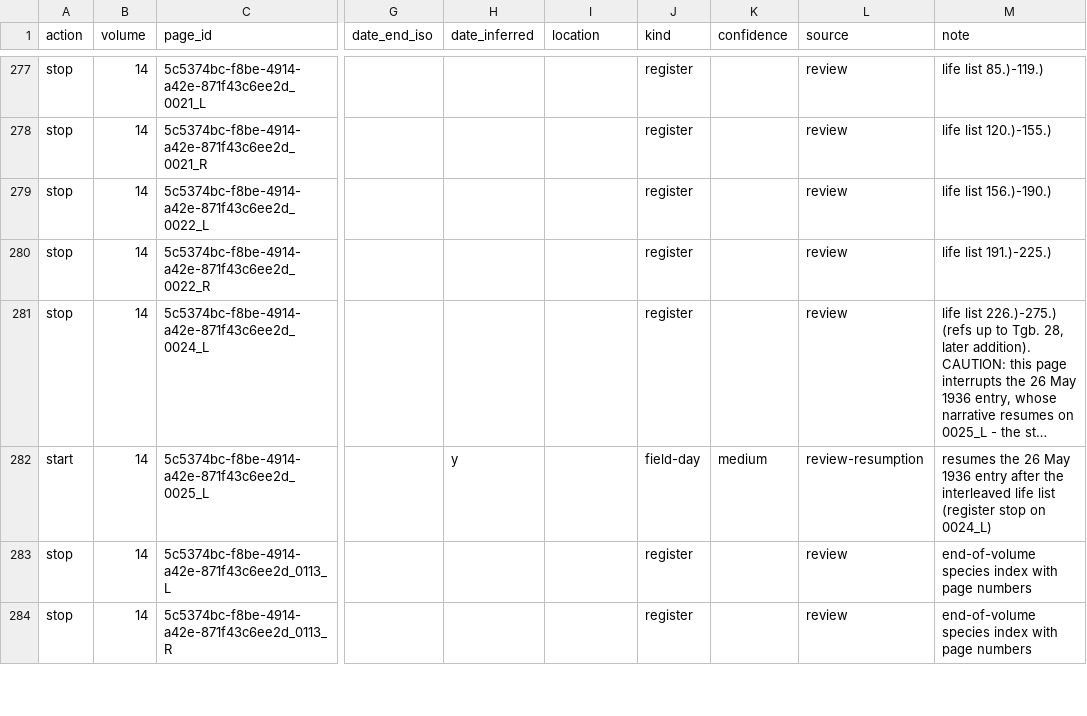
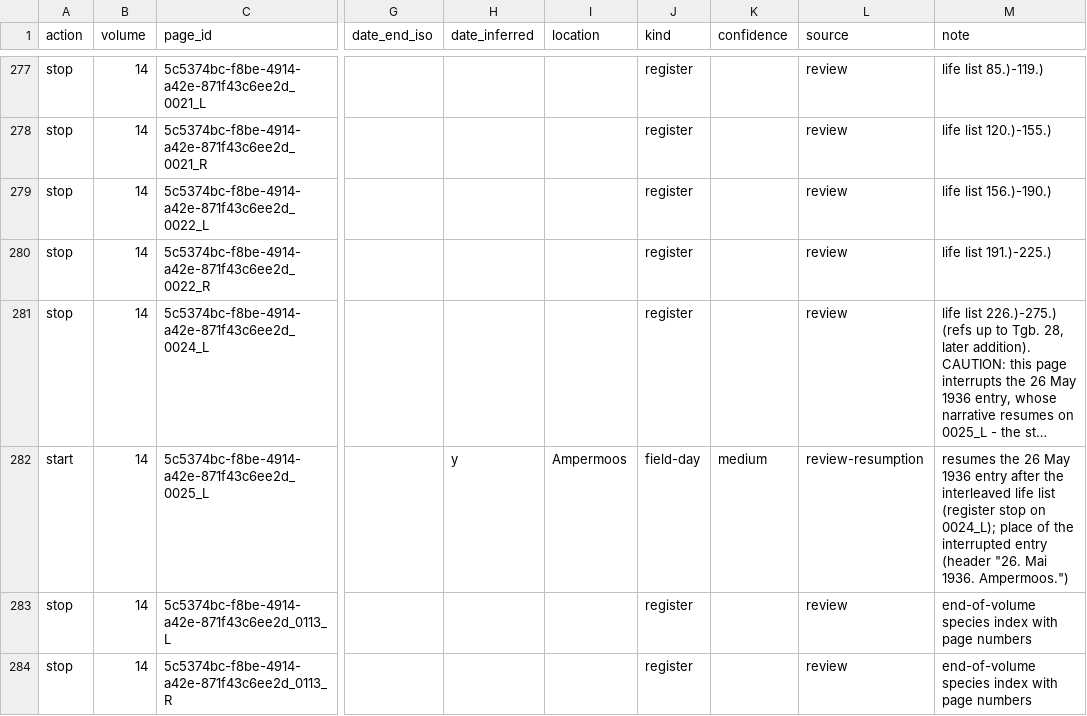
Before and after one commit to Maelkolb/laubmann-kg_TP, a CSV file: data/corpus_patches/entry_boundaries.csv, drawn as a sheet; only a part is shown, gaps mark what is left out; long unchanged cells end in …; the diff names each change by its address in the sheet, - before the commit and + after, or states it on an @@ line.

Commit message:
Resumed Vol. 14 entry keeps the place of the interrupted entry (Ampermoos)

```diff
--- a/data/corpus_patches/entry_boundaries.csv
+++ b/data/corpus_patches/entry_boundaries.csv
-I282 (location): (empty)
+I282 (location): Ampermoos
-M282 (note): …stop on 0024_L)
+M282 (note): …stop on 0024_L); place of the interrupted entry (header "26. Mai 1936. Ampermoos.")
```
